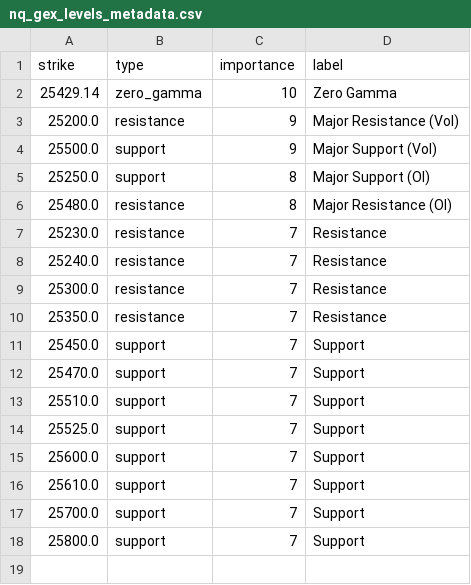
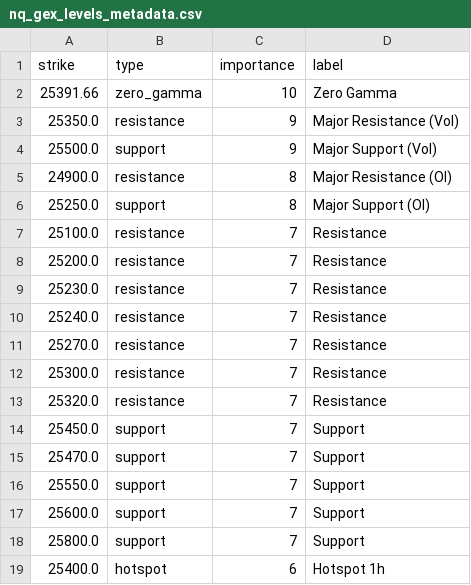
Before and after one commit to enzocosson/seed_enzocosson_gex, a CSV file: nq_gex_levels_metadata.csv, drawn as a sheet.

```diff
--- a/nq_gex_levels_metadata.csv
+++ b/nq_gex_levels_metadata.csv
@@ -1,18 +1,19 @@
 strike,type,importance,label
-25429.14,zero_gamma,10,Zero Gamma
-25200.0,resistance,9,Major Resistance (Vol)
+25391.66,zero_gamma,10,Zero Gamma
+25350.0,resistance,9,Major Resistance (Vol)
 25500.0,support,9,Major Support (Vol)
+24900.0,resistance,8,Major Resistance (OI)
 25250.0,support,8,Major Support (OI)
-25480.0,resistance,8,Major Resistance (OI)
+25100.0,resistance,7,Resistance
+25200.0,resistance,7,Resistance
 25230.0,resistance,7,Resistance
 25240.0,resistance,7,Resistance
+25270.0,resistance,7,Resistance
 25300.0,resistance,7,Resistance
-25350.0,resistance,7,Resistance
+25320.0,resistance,7,Resistance
 25450.0,support,7,Support
 25470.0,support,7,Support
-25510.0,support,7,Support
-25525.0,support,7,Support
+25550.0,support,7,Support
 25600.0,support,7,Support
-25610.0,support,7,Support
-25700.0,support,7,Support
 25800.0,support,7,Support
+25400.0,hotspot,6,Hotspot 1h
```
Also changed, not shown: es_gex_levels.csv, es_gex_levels_metadata.csv, 2 other files.
